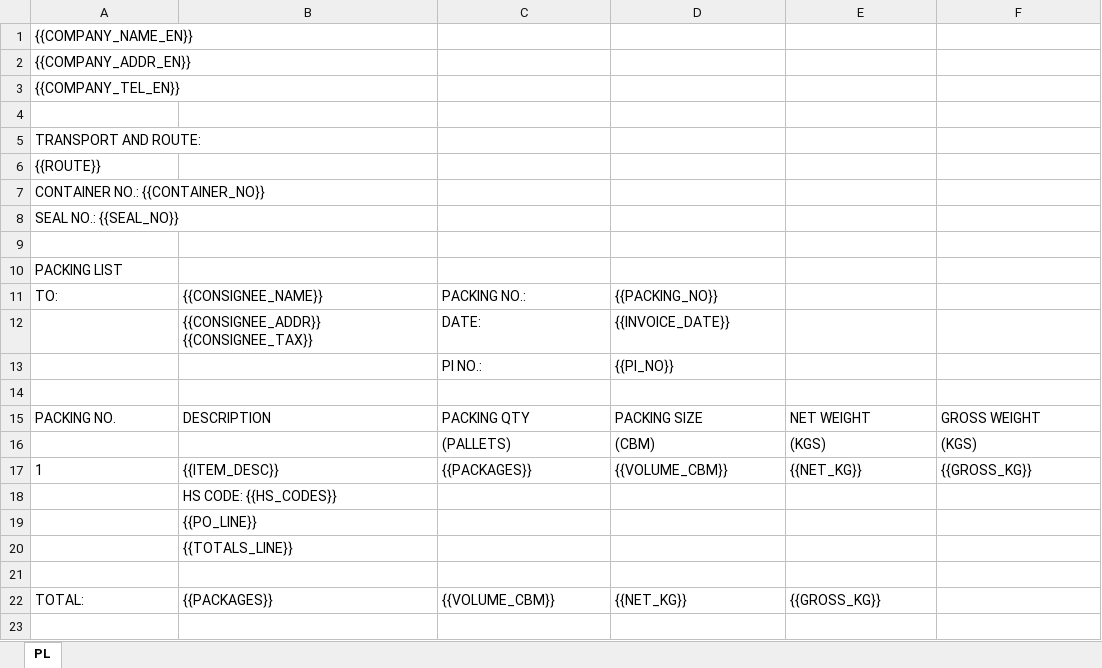
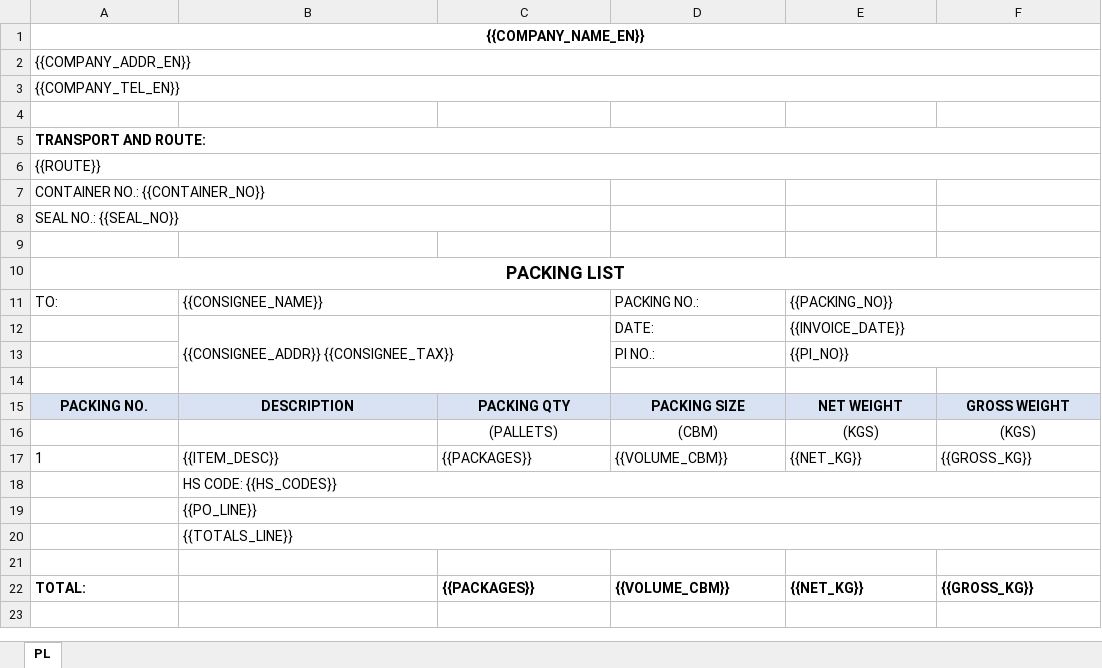
Before and after one commit to liellaaaaa/shippiing_helper, an Excel workbook: references/clearance/PL-public.xlsx, sheet PL, drawn as a sheet; only a part is shown; values as stored, in another font and other column widths than the file's, no borders; removed rows and columns are numbered as before the commit, all else as after; the diff covers the shown part only; the diff names each change by its address in the sheet, - before the commit and + after, or states it on an @@ line.

```diff
--- a/references/clearance/PL-public.xlsx (sheet PL)
+++ b/references/clearance/PL-public.xlsx (sheet PL)
@@ A1 bold: off → on, alignment: left → center @@
+A1:F1 merged
+A2:F2 merged
+A3:F3 merged
-A5 bold: off
+A5 bold: on
+A5:F5 merged
+A6:F6 merged
+A7:C7 merged
+A8:C8 merged
@@ A10 bold: off → on, alignment: left → center, text size: larger @@
+A10:F10 merged
+B11:C11 merged
-C11: PACKING NO.:
+C11: (empty)
-D11: {{PACKING_NO}}
+D11: PACKING NO.:
-E11: (empty)
+E11: {{PACKING_NO}}
+E11:F11 merged
-row 12:  | {{CONSIGNEE_ADDR}} {{CONSIGNEE_TAX}} | DATE: | {{INVOICE_DATE}}
-row 13:  |  | PI NO.: | {{PI_NO}}
+row 12:  | {{CONSIGNEE_ADDR}} {{CONSIGNEE_TAX}} |  | DATE: | {{INVOICE_DATE}}
+row 13:  |  |  | PI NO.: | {{PI_NO}}
@@ A15:F15 bold: off → on, alignment: left → center, fill: none → #D9E2F3 @@
-C16:F16 alignment: left
+C16:F16 alignment: center
+B18:F18 merged
+B19:F19 merged
+B20:F20 merged
-row 22: TOTAL: | {{PACKAGES}} | {{VOLUME_CBM}} | {{NET_KG}} | {{GROSS_KG}}
+row 22: TOTAL: |  | {{PACKAGES}} | {{VOLUME_CBM}} | {{NET_KG}} | {{GROSS_KG}}
```
Also changed, not shown: 1 added row and 1 removed row elsewhere in this sheet, references/clearance/CI-public.xlsx, references/clearance/COA-public.xlsx, 3 other files.
